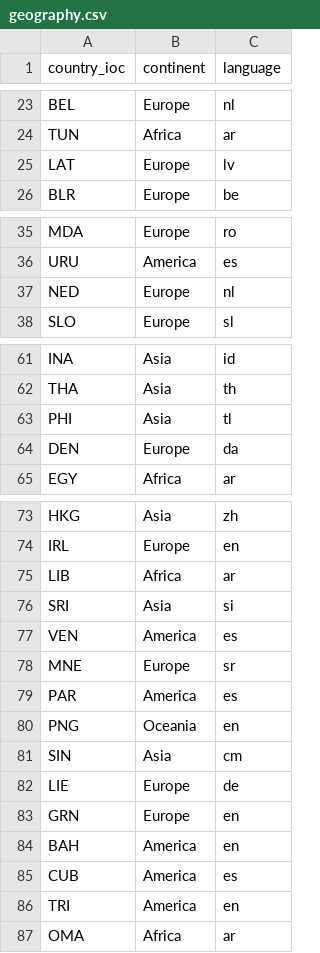
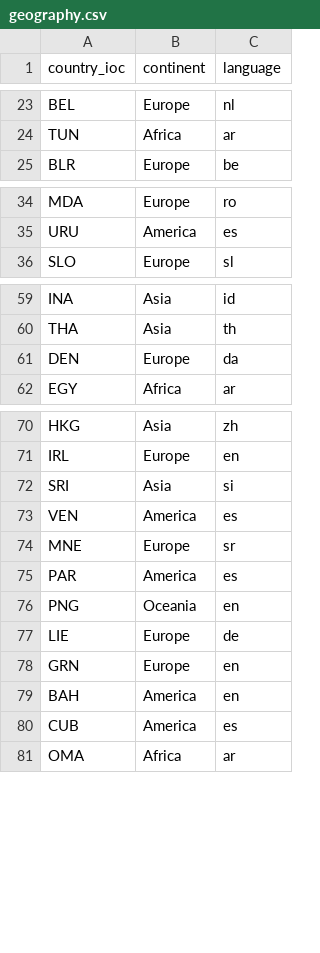
Before and after one commit to Telera/LDS, a CSV file: output/geography.csv, drawn as a sheet; only a part is shown, gaps mark what is left out; the diff covers the shown part only.

```diff
--- a/output/geography.csv
+++ b/output/geography.csv
@@ -24,3 +24,2 @@ BEL,Europe,nl
 TUN,Africa,ar
-LAT,Europe,lv
 BLR,Europe,be
@@ -36,3 +35,2 @@ MDA,Europe,ro
 URU,America,es
-NED,Europe,nl
 SLO,Europe,sl
@@ -62,3 +60,2 @@ INA,Asia,id
 THA,Asia,th
-PHI,Asia,tl
 DEN,Europe,da
@@ -74,3 +71,2 @@ HKG,Asia,zh
 IRL,Europe,en
-LIB,Africa,ar
 SRI,Asia,si
@@ -80,3 +76,2 @@ PAR,America,es
 PNG,Oceania,en
-SIN,Asia,cm
 LIE,Europe,de
@@ -85,3 +80,2 @@ BAH,America,en
 CUB,America,es
-TRI,America,en
 OMA,Africa,ar
```
Also changed, not shown: 25 added rows, 2 removed rows and 1 edited cell elsewhere in this file, output/player.csv, 7 other files.
